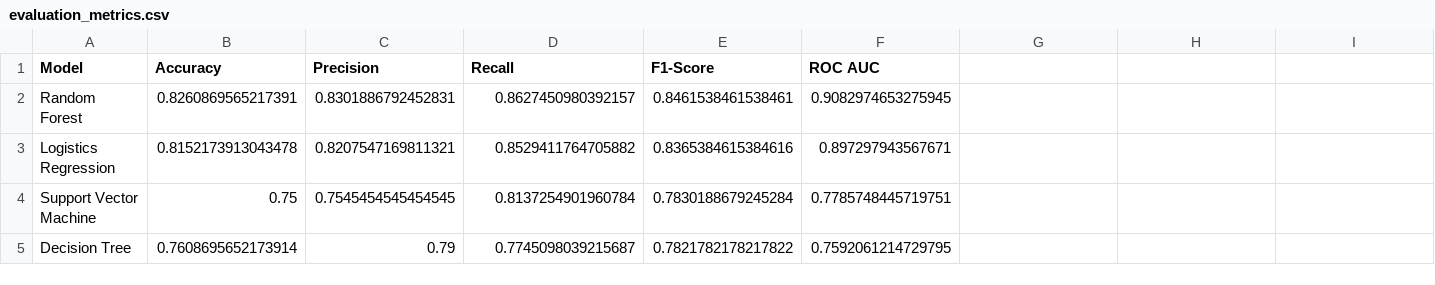
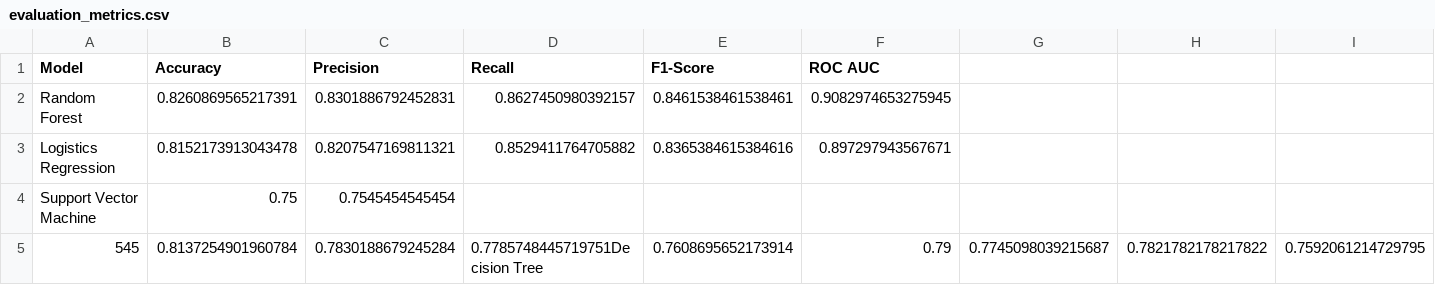
Before and after one commit to AndrewZakhari/Heart_Disease_Project, a CSV file: results/evaluation_metrics.csv, drawn as a sheet.

```diff
--- a/results/evaluation_metrics.csv
+++ b/results/evaluation_metrics.csv
@@ -3,3 +3,3 @@ Random Forest,0.8260869565217391,0.8301886792452831,0.8627450980392157,0.8461538
 Logistics Regression,0.8152173913043478,0.8207547169811321,0.8529411764705882,0.8365384615384616,0.897297943567671
-Support Vector Machine,0.75,0.7545454545454545,0.8137254901960784,0.7830188679245284,0.7785748445719751
-Decision Tree,0.7608695652173914,0.79,0.7745098039215687,0.7821782178217822,0.7592061214729795
+Support Vector Machine,0.75,0.7545454545454
+545,0.8137254901960784,0.7830188679245284,0.7785748445719751Decision Tree,0.7608695652173914,0.79,0.7745098039215687,0.7821782178217822,0.7592061214729795
```
Also changed, not shown: 7 other files.
